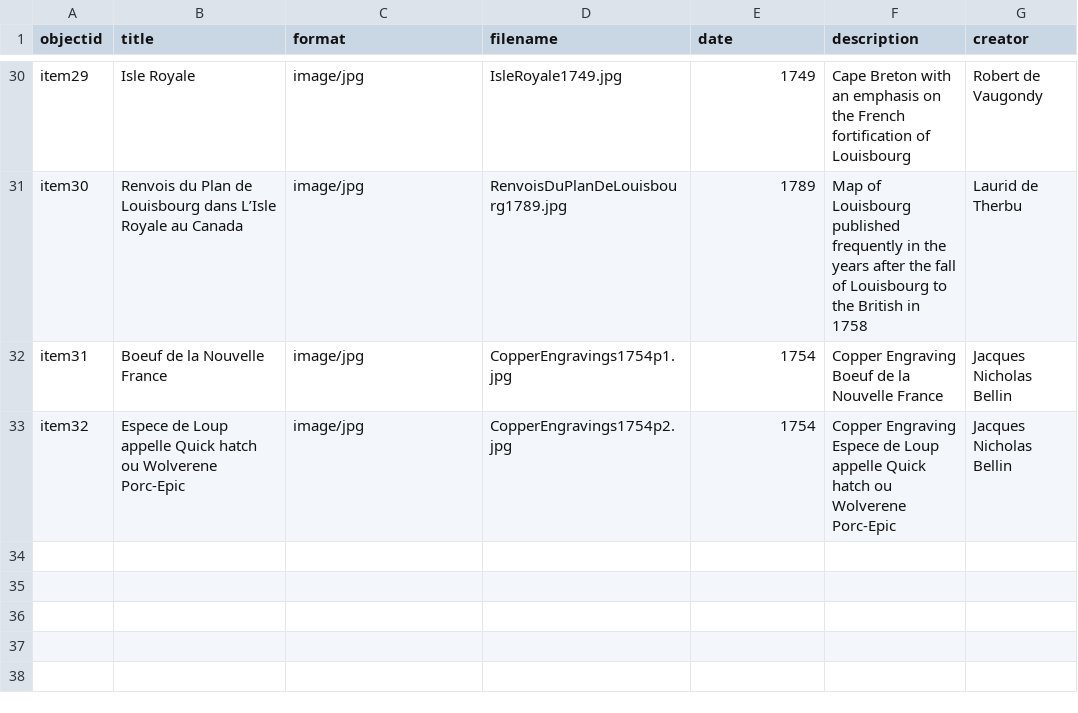
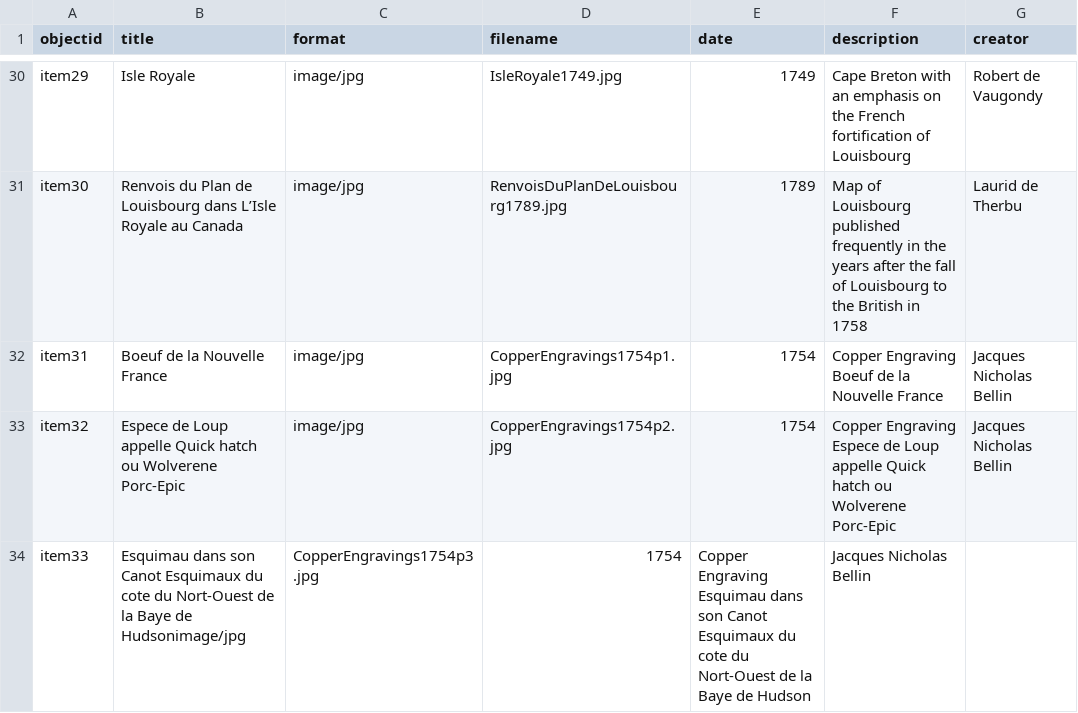
Before and after one commit to chantalcameron/Daniel-Livermore-Map-and-Print-Collection, a CSV file: _data/DLmetadata.csv, drawn as a sheet; only a part is shown, gaps mark what is left out; the diff names each change by its address in the sheet, - before the commit and + after, or states it on an @@ line.

Commit message:
Update DLmetadata.csv

```diff
--- a/_data/DLmetadata.csv
+++ b/_data/DLmetadata.csv
+row 34: item33 | Esquimau dans son Canot Esquimaux du cote du Nort-Ouest de la Baye de Hudsonimage/jpg | CopperEngravings1754p3.jpg | 1754 | Copper Engraving Esquimau dans son Canot Esquimaux du cote du Nort-Ouest de la Baye de Hudson | Jacques Nicholas Bellin
```
